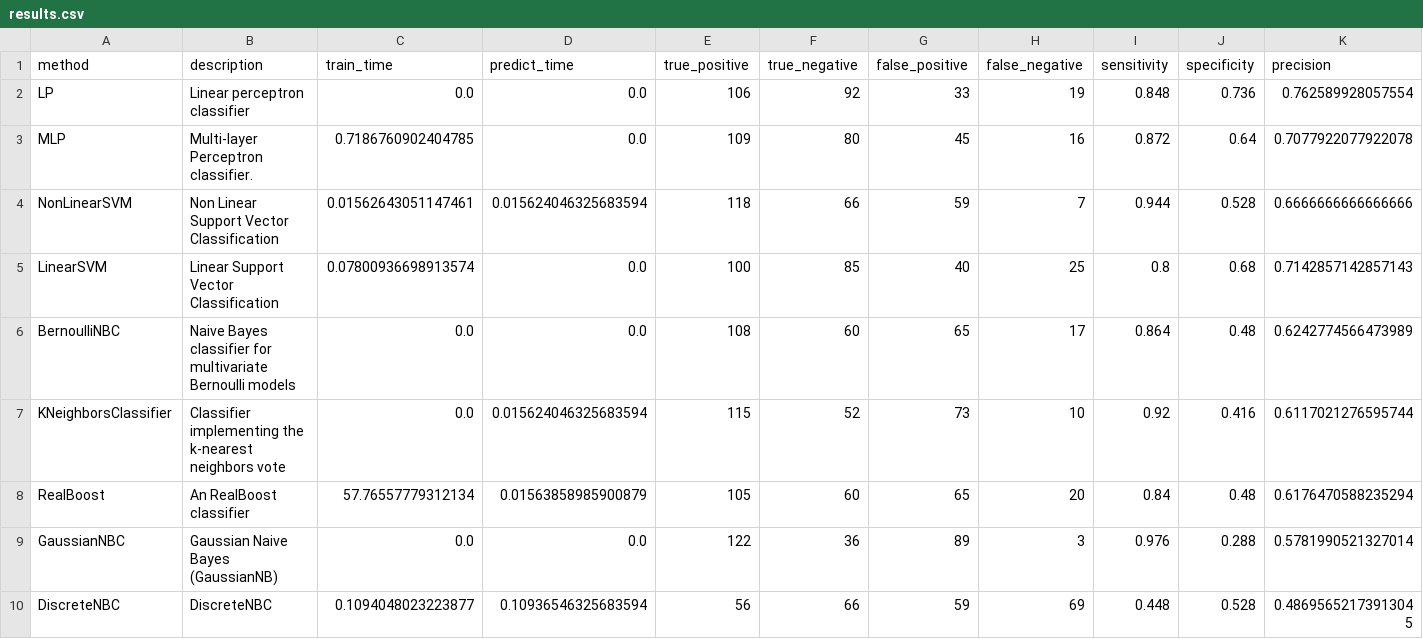
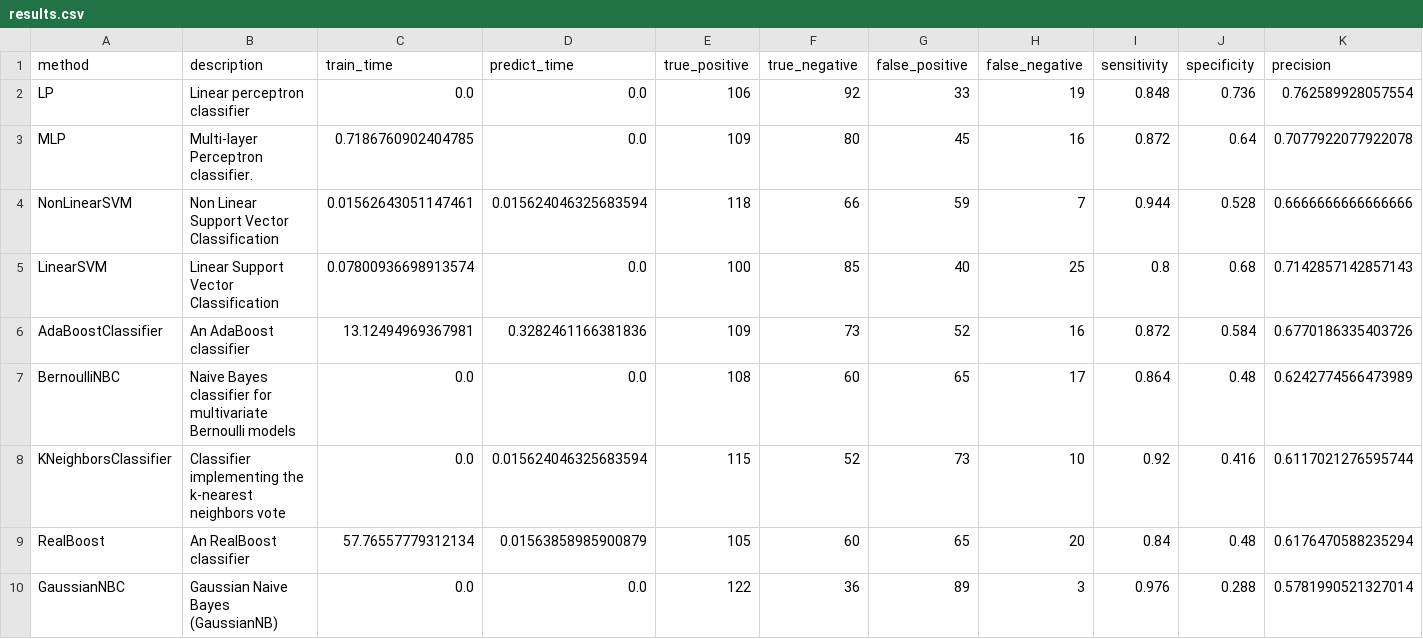
Before and after one commit to wl44545/wl44545.github.io, a CSV file: praca-inzynierska/history/2022_01_10_11_13_04_007056/results.csv, drawn as a sheet; only a part is shown; the shorter side is filled out with more unchanged rows; rows hold the shown columns only; the diff names each change by its address in the sheet, - before the commit and + after, or states it on an @@ line.

Commit message:
Autocommit with results

```diff
--- a/praca-inzynierska/history/2022_01_10_11_13_04_007056/results.csv
+++ b/praca-inzynierska/history/2022_01_10_11_13_04_007056/results.csv
+row 6: AdaBoostClassifier | An AdaBoost classifier | 13.12494969367981 | 0.3282461166381836 | 109 | 73 | 52 | 16 | 0.872 | 0.584 | 0.6770186335403726
```
Also changed, not shown: 5 other files.
